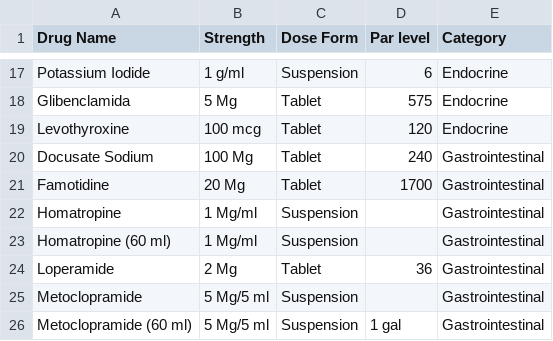
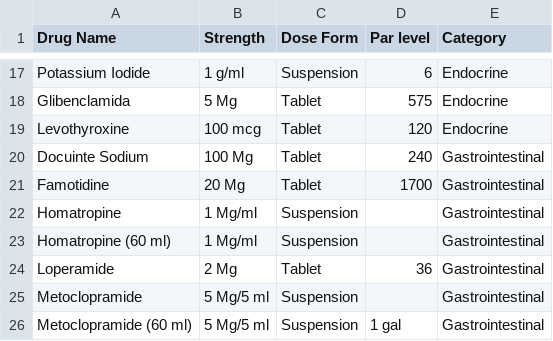
Before and after one commit to timmtonga/s2s_RxMAGIC, a CSV file: db/drugs.csv, drawn as a sheet; only a part is shown, gaps mark what is left out.

```diff
--- a/db/drugs.csv
+++ b/db/drugs.csv
@@ -19,3 +19,3 @@ Glibenclamida ,5 Mg,Tablet,575,Endocrine
 Levothyroxine ,100 mcg,Tablet,120,Endocrine
-Docusate Sodium,100 Mg ,Tablet,240,Gastrointestinal
+Docuinte Sodium,100 Mg ,Tablet,240,Gastrointestinal
 Famotidine,20 Mg,Tablet,1700,Gastrointestinal
```
Also changed, not shown: 1 other file.
